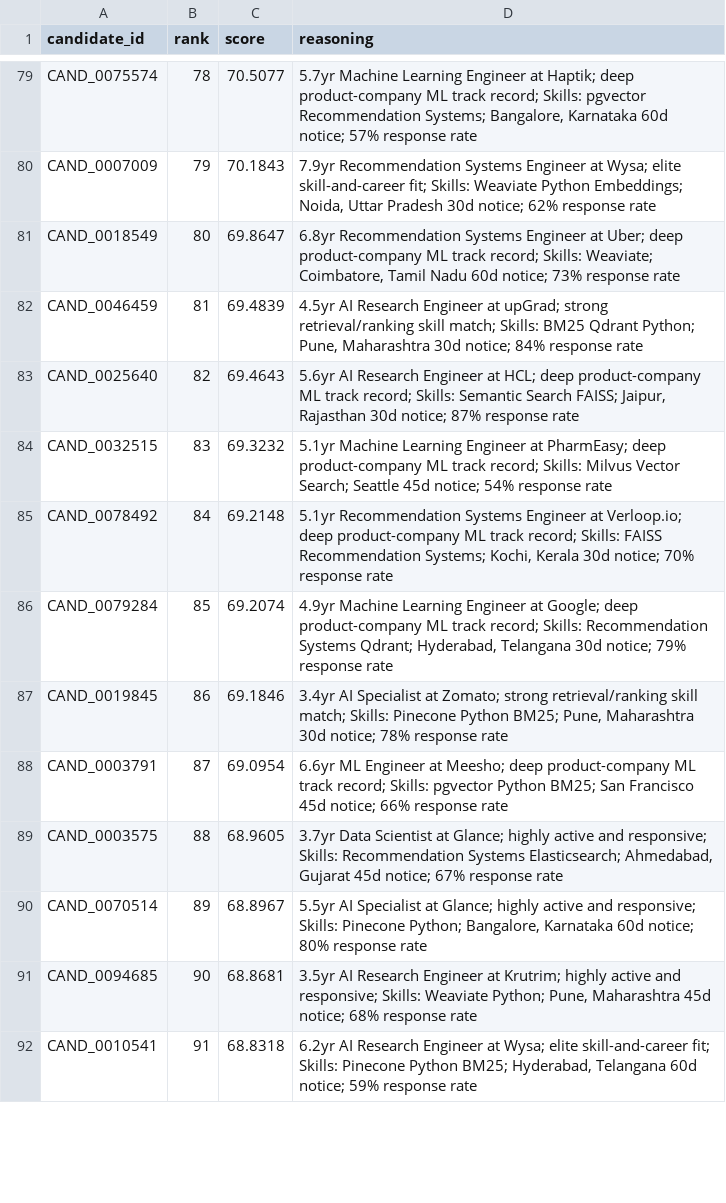
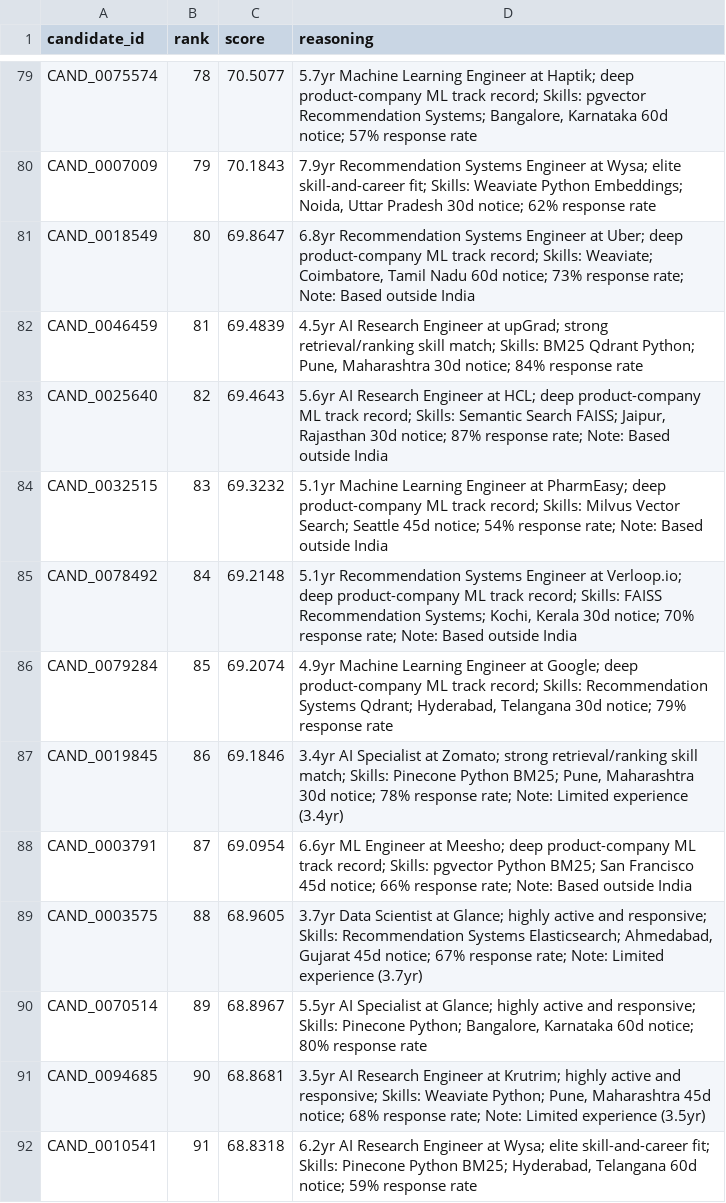
Before and after one commit to Yashvin12/CandidateRanking, a CSV file: submission.csv, drawn as a sheet; only a part is shown, gaps mark what is left out; the diff covers the shown part only.

```diff
--- a/submission.csv
+++ b/submission.csv
@@ -80,13 +80,13 @@ CAND_0075574,78,70.5077,"5.7yr Machine Learning Engineer at Haptik; deep product
 CAND_0007009,79,70.1843,"7.9yr Recommendation Systems Engineer at Wysa; elite skill-and-career fit; Skills: Weaviate Python Embeddings; Noida, Uttar Pradesh 30d notice; 62% response rate"
-CAND_0018549,80,69.8647,"6.8yr Recommendation Systems Engineer at Uber; deep product-company ML track record; Skills: Weaviate; Coimbatore, Tamil Nadu 60d notice; 73% response rate"
+CAND_0018549,80,69.8647,"6.8yr Recommendation Systems Engineer at Uber; deep product-company ML track record; Skills: Weaviate; Coimbatore, Tamil Nadu 60d notice; 73% response rate; Note: Based outside India"
 CAND_0046459,81,69.4839,"4.5yr AI Research Engineer at upGrad; strong retrieval/ranking skill match; Skills: BM25 Qdrant Python; Pune, Maharashtra 30d notice; 84% response rate"
-CAND_0025640,82,69.4643,"5.6yr AI Research Engineer at HCL; deep product-company ML track record; Skills: Semantic Search FAISS; Jaipur, Rajasthan 30d notice; 87% response rate"
-CAND_0032515,83,69.3232,5.1yr Machine Learning Engineer at PharmEasy; deep product-company ML track record; Skills: Milvus Vector Search; Seattle 45d notice; 54% response rate
-CAND_0078492,84,69.2148,"5.1yr Recommendation Systems Engineer at Verloop.io; deep product-company ML track record; Skills: FAISS Recommendation Systems; Kochi, Kerala 30d notice; 70% response rate"
+CAND_0025640,82,69.4643,"5.6yr AI Research Engineer at HCL; deep product-company ML track record; Skills: Semantic Search FAISS; Jaipur, Rajasthan 30d notice; 87% response rate; Note: Based outside India"
+CAND_0032515,83,69.3232,5.1yr Machine Learning Engineer at PharmEasy; deep product-company ML track record; Skills: Milvus Vector Search; Seattle 45d notice; 54% response rate; Note: Based outside India
+CAND_0078492,84,69.2148,"5.1yr Recommendation Systems Engineer at Verloop.io; deep product-company ML track record; Skills: FAISS Recommendation Systems; Kochi, Kerala 30d notice; 70% response rate; Note: Based outside India"
 CAND_0079284,85,69.2074,"4.9yr Machine Learning Engineer at Google; deep product-company ML track record; Skills: Recommendation Systems Qdrant; Hyderabad, Telangana 30d notice; 79% response rate"
-CAND_0019845,86,69.1846,"3.4yr AI Specialist at Zomato; strong retrieval/ranking skill match; Skills: Pinecone Python BM25; Pune, Maharashtra 30d notice; 78% response rate"
-CAND_0003791,87,69.0954,6.6yr ML Engineer at Meesho; deep product-company ML track record; Skills: pgvector Python BM25; San Francisco 45d notice; 66% response rate
-CAND_0003575,88,68.9605,"3.7yr Data Scientist at Glance; highly active and responsive; Skills: Recommendation Systems Elasticsearch; Ahmedabad, Gujarat 45d notice; 67% response rate"
+CAND_0019845,86,69.1846,"3.4yr AI Specialist at Zomato; strong retrieval/ranking skill match; Skills: Pinecone Python BM25; Pune, Maharashtra 30d notice; 78% response rate; Note: Limited experience (3.4yr)"
+CAND_0003791,87,69.0954,6.6yr ML Engineer at Meesho; deep product-company ML track record; Skills: pgvector Python BM25; San Francisco 45d notice; 66% response rate; Note: Based outside India
+CAND_0003575,88,68.9605,"3.7yr Data Scientist at Glance; highly active and responsive; Skills: Recommendation Systems Elasticsearch; Ahmedabad, Gujarat 45d notice; 67% response rate; Note: Limited experience (3.7yr)"
 CAND_0070514,89,68.8967,"5.5yr AI Specialist at Glance; highly active and responsive; Skills: Pinecone Python; Bangalore, Karnataka 60d notice; 80% response rate"
-CAND_0094685,90,68.8681,"3.5yr AI Research Engineer at Krutrim; highly active and responsive; Skills: Weaviate Python; Pune, Maharashtra 45d notice; 68% response rate"
+CAND_0094685,90,68.8681,"3.5yr AI Research Engineer at Krutrim; highly active and responsive; Skills: Weaviate Python; Pune, Maharashtra 45d notice; 68% response rate; Note: Limited experience (3.5yr)"
 CAND_0010541,91,68.8318,"6.2yr AI Research Engineer at Wysa; elite skill-and-career fit; Skills: Pinecone Python BM25; Hyderabad, Telangana 60d notice; 59% response rate"
```
Also changed, not shown: 42 edited cells elsewhere in this file, 2 other files.
